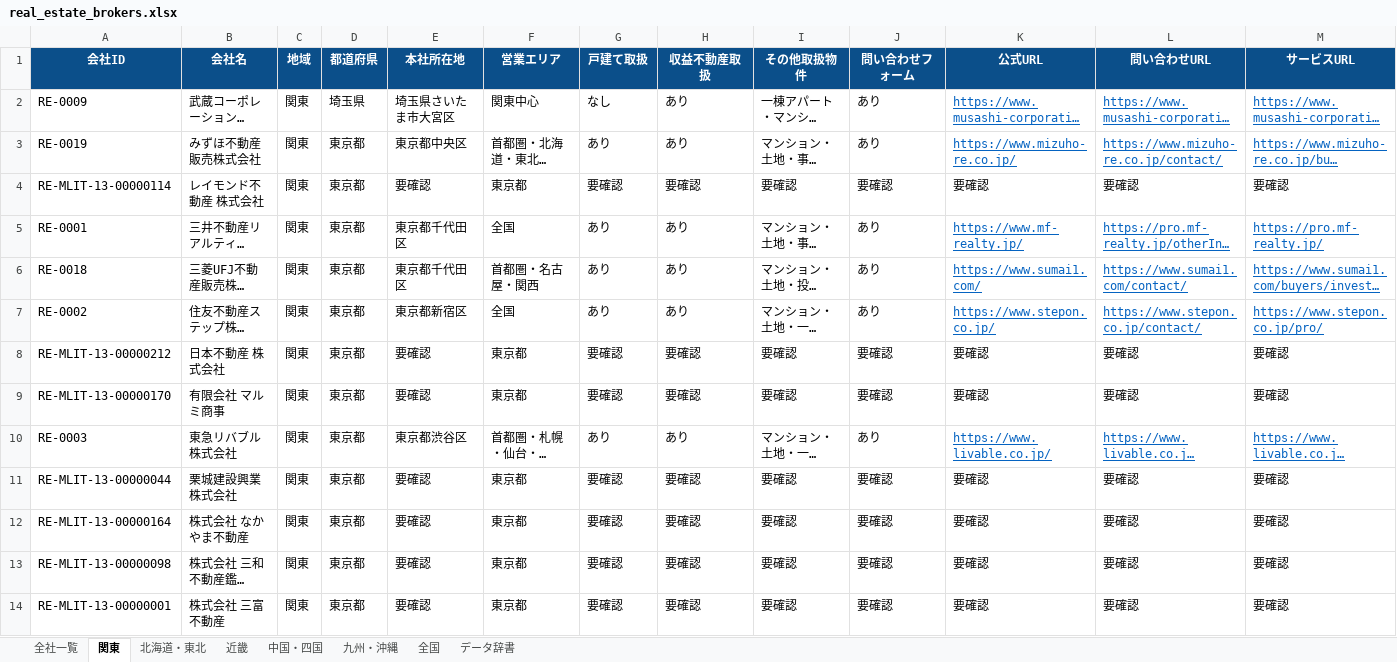
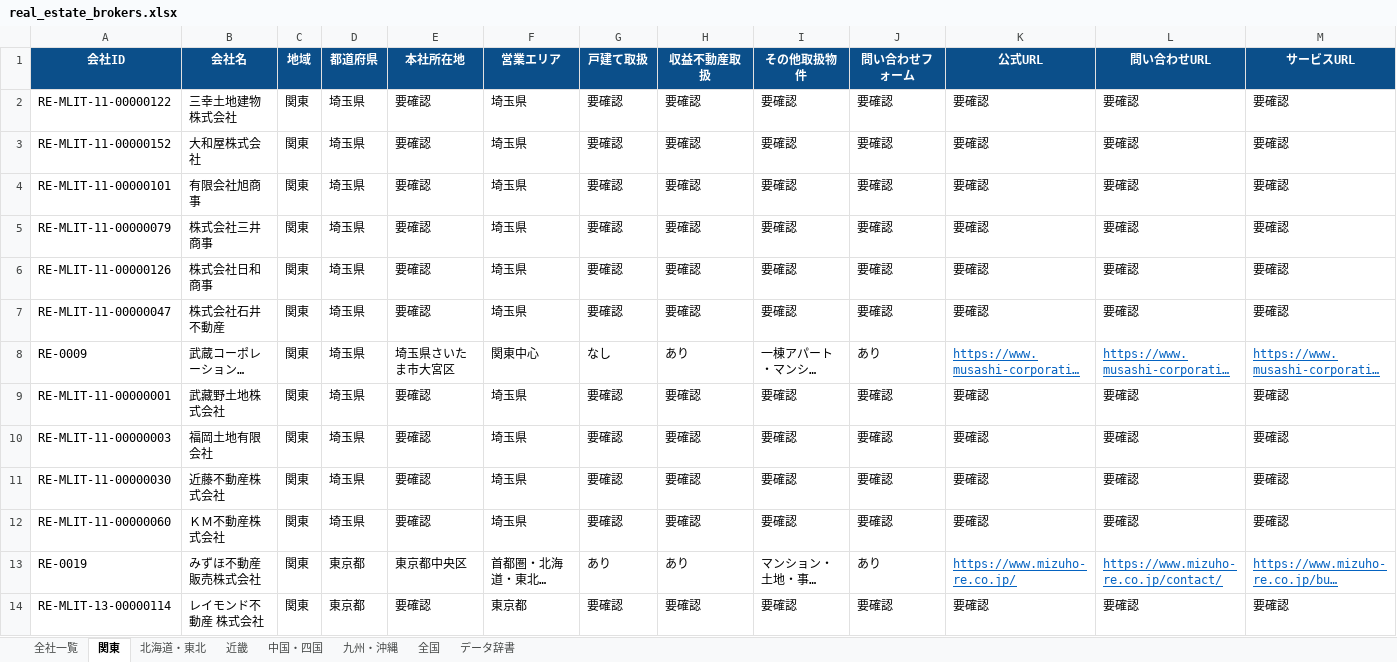
Before and after one commit to univcorp2-ctrl/japan-real-estate-broker-database, an Excel workbook: database/real_estate_brokers.xlsx, sheet 関東, drawn as a sheet; only a part is shown; the shorter side is filled out with more unchanged rows; long unchanged cells end in …; values as stored, in another font and other column widths than the file's, no borders; table styles not drawn; rows hold the shown columns only; the diff names each change by its address in the sheet, - before the commit and + after, or states it on an @@ line.

```diff
--- a/database/real_estate_brokers.xlsx (sheet 関東)
+++ b/database/real_estate_brokers.xlsx (sheet 関東)
+row 2: RE-MLIT-11-00000122 | 三幸土地建物株式会社 | 関東 | 埼玉県 | 要確認 | 埼玉県 | 要確認 | 要確認 | 要確認 | 要確認 | 要確認 | 要確認 | 要確認
+row 3: RE-MLIT-11-00000152 | 大和屋株式会社 | 関東 | 埼玉県 | 要確認 | 埼玉県 | 要確認 | 要確認 | 要確認 | 要確認 | 要確認 | 要確認 | 要確認
+row 4: RE-MLIT-11-00000101 | 有限会社旭商事 | 関東 | 埼玉県 | 要確認 | 埼玉県 | 要確認 | 要確認 | 要確認 | 要確認 | 要確認 | 要確認 | 要確認
+row 5: RE-MLIT-11-00000079 | 株式会社三井商事 | 関東 | 埼玉県 | 要確認 | 埼玉県 | 要確認 | 要確認 | 要確認 | 要確認 | 要確認 | 要確認 | 要確認
+row 6: RE-MLIT-11-00000126 | 株式会社日和商事 | 関東 | 埼玉県 | 要確認 | 埼玉県 | 要確認 | 要確認 | 要確認 | 要確認 | 要確認 | 要確認 | 要確認
+row 7: RE-MLIT-11-00000047 | 株式会社石井不動産 | 関東 | 埼玉県 | 要確認 | 埼玉県 | 要確認 | 要確認 | 要確認 | 要確認 | 要確認 | 要確認 | 要確認
+row 9: RE-MLIT-11-00000001 | 武藏野土地株式会社 | 関東 | 埼玉県 | 要確認 | 埼玉県 | 要確認 | 要確認 | 要確認 | 要確認 | 要確認 | 要確認 | 要確認
+row 10: RE-MLIT-11-00000003 | 福岡土地有限会社 | 関東 | 埼玉県 | 要確認 | 埼玉県 | 要確認 | 要確認 | 要確認 | 要確認 | 要確認 | 要確認 | 要確認
+row 11: RE-MLIT-11-00000030 | 近藤不動産株式会社 | 関東 | 埼玉県 | 要確認 | 埼玉県 | 要確認 | 要確認 | 要確認 | 要確認 | 要確認 | 要確認 | 要確認
+row 12: RE-MLIT-11-00000060 | ＫＭ不動産株式会社 | 関東 | 埼玉県 | 要確認 | 埼玉県 | 要確認 | 要確認 | 要確認 | 要確認 | 要確認 | 要確認 | 要確認
```
Also changed, not shown: sheet 全社一覧, 9 other files.
